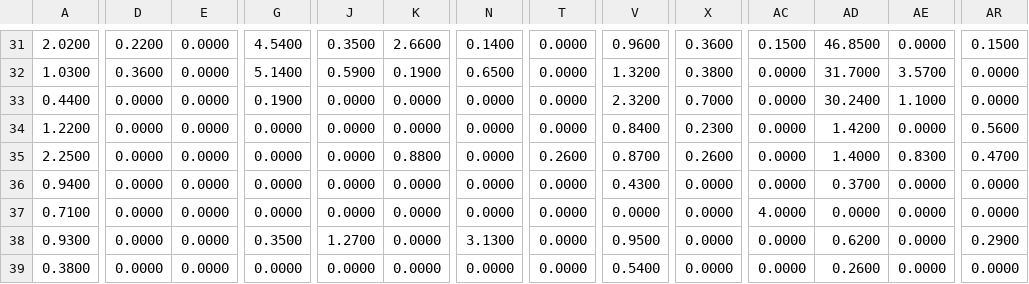
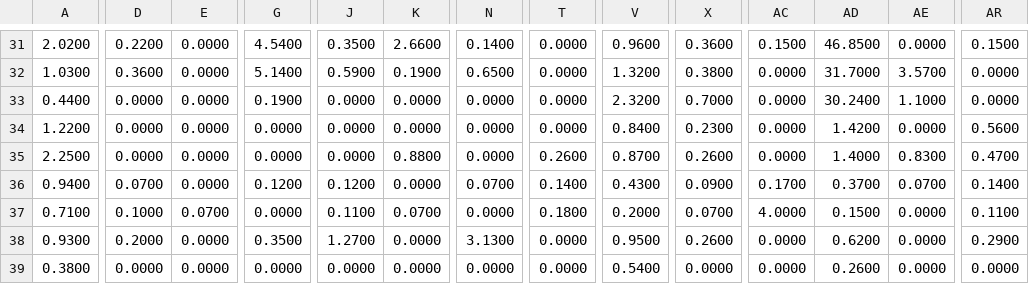
Before and after one commit to hehyuan/2019-nCoV-Migration-Data, a CSV file: data/M20200110.csv, drawn as a sheet; only a part is shown, gaps mark what is left out; the diff covers the shown part only; the diff names each change by its address in the sheet, - before the commit and + after, or states it on an @@ line.

```diff
--- a/data/M20200110.csv
+++ b/data/M20200110.csv
-D36: 0.0000
+D36: 0.0700
-G36: 0.0000
+G36: 0.1200
-J36: 0.0000
+J36: 0.1200
-N36: 0.0000
+N36: 0.0700
-T36: 0.0000
+T36: 0.1400
-X36: 0.0000
+X36: 0.0900
-AC36: 0.0000
+AC36: 0.1700
-AE36: 0.0000
+AE36: 0.0700
-AR36: 0.0000
+AR36: 0.1400
-D37: 0.0000
+D37: 0.1000
-E37: 0.0000
+E37: 0.0700
-J37: 0.0000
+J37: 0.1100
-K37: 0.0000
+K37: 0.0700
-T37: 0.0000
+T37: 0.1800
-V37: 0.0000
+V37: 0.2000
-X37: 0.0000
+X37: 0.0700
-AD37: 0.0000
+AD37: 0.1500
-AR37: 0.0000
+AR37: 0.1100
-D38: 0.0000
+D38: 0.2000
-X38: 0.0000
+X38: 0.2600
```
Also changed, not shown: 95 edited cells elsewhere in this file, data/M20200102.csv, data/M20200105.csv, 33 other files.
